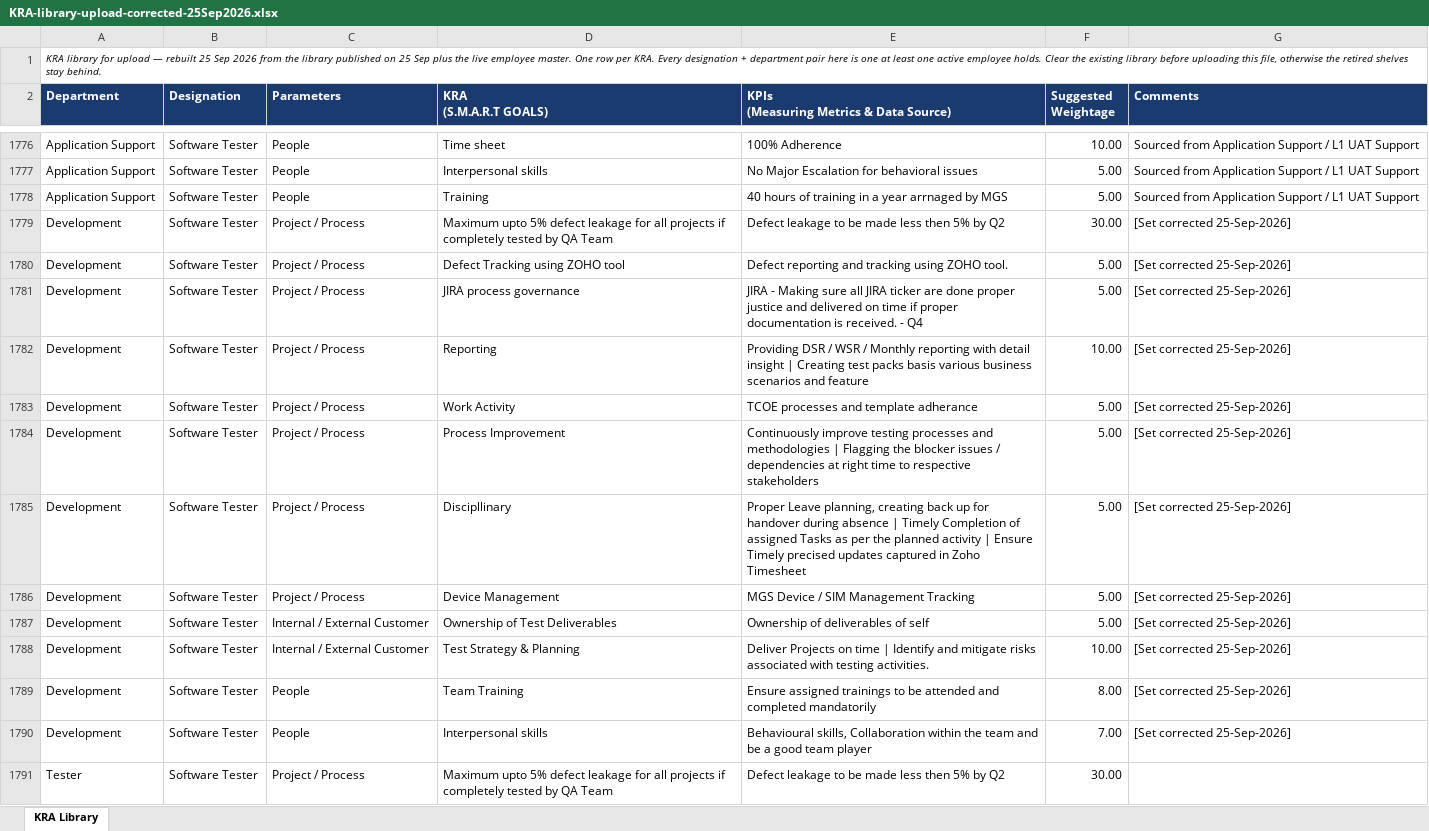
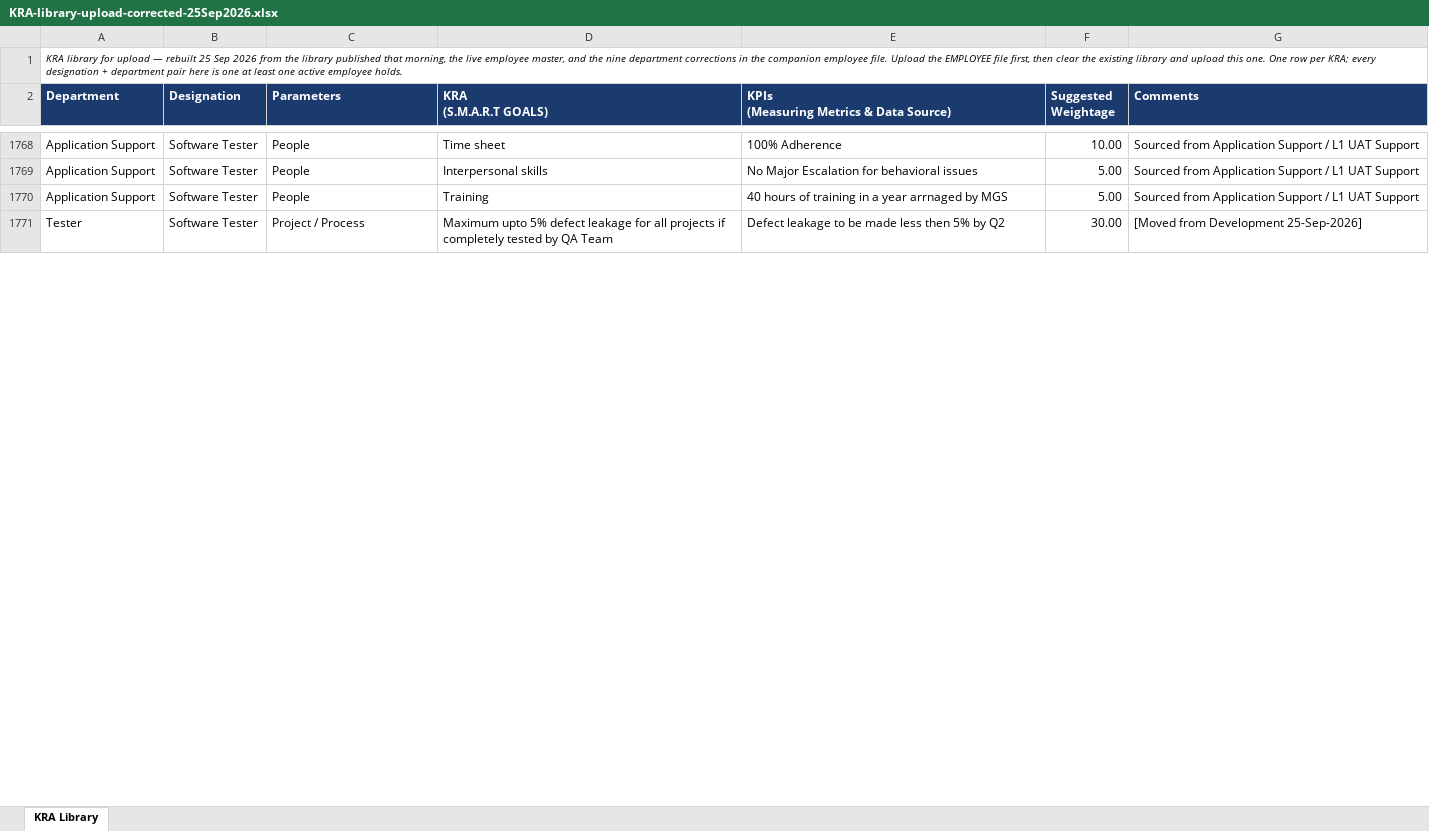
Before and after one commit to shreynigam63/Mindgate-PMS, an Excel workbook: docs/KRA-library-upload-corrected-25Sep2026.xlsx, sheet KRA Library, drawn as a sheet; only a part is shown, gaps mark what is left out; values as stored, in another font and other column widths than the file's, no borders; removed rows and columns are numbered as before the commit, all else as after; the diff covers the shown part only; the diff names each change by its address in the sheet, - before the commit and + after, or states it on an @@ line.

```diff
--- a/docs/KRA-library-upload-corrected-25Sep2026.xlsx (sheet KRA Library)
+++ b/docs/KRA-library-upload-corrected-25Sep2026.xlsx (sheet KRA Library)
-A1 (Department): …library published on 25 Sep plus the live employee master. One row per KRA. Every designation + department pair here is one at least one active employee holds. Clear the existing library before uploading this file, otherwise the retired shelves stay behind.
+A1 (Department): …library published that morning, the live employee master, and the nine department corrections in the companion employee file. Upload the EMPLOYEE file first, then clear the existing library and upload this one. One row per KRA; every designation + department pair here is one at least one active employee holds.
-row 1779: Development | Software Tester | Project / Process | Maximum upto 5% defect leakage for all projects if completely tested by QA Team | Defect leakage to be made less then 5% by Q2 | 30.00 | [Set corrected 25-Sep-2026]
-row 1780: Development | Software Tester | Project / Process | Defect Tracking using ZOHO tool | Defect reporting and tracking using ZOHO tool. | 5.00 | [Set corrected 25-Sep-2026]
-row 1781: Development | Software Tester | Project / Process | JIRA process governance | JIRA - Making sure all JIRA ticker are done proper justice and delivered on time if proper documentation is received. - Q4 | 5.00 | [Set corrected 25-Sep-2026]
-row 1782: Development | Software Tester | Project / Process | Reporting | Providing DSR / WSR / Monthly reporting with detail insight | Creating test packs basis various business scenarios and feature | 10.00 | [Set corrected 25-Sep-2026]
-row 1783: Development | Software Tester | Project / Process | Work Activity | TCOE processes and template adherance | 5.00 | [Set corrected 25-Sep-2026]
-row 1784: Development | Software Tester | Project / Process | Process Improvement | Continuously improve testing processes and methodologies | Flagging the blocker issues / dependencies at right time to respective stakeholders | 5.00 | [Set corrected 25-Sep-2026]
-row 1785: Development | Software Tester | Project / Process | Discipllinary | Proper Leave planning, creating back up for handover during absence | Timely Completion of assigned Tasks as per the planned activity | Ensure Timely precised updates captured in Zoho Timesheet | 5.00 | [Set corrected 25-Sep-2026]
-row 1786: Development | Software Tester | Project / Process | Device Management | MGS Device / SIM Management Tracking | 5.00 | [Set corrected 25-Sep-2026]
-row 1787: Development | Software Tester | Internal / External Customer | Ownership of Test Deliverables | Ownership of deliverables of self | 5.00 | [Set corrected 25-Sep-2026]
-row 1788: Development | Software Tester | Internal / External Customer | Test Strategy & Planning | Deliver Projects on time | Identify and mitigate risks associated with testing activities. | 10.00 | [Set corrected 25-Sep-2026]
-row 1789: Development | Software Tester | People | Team Training | Ensure assigned trainings to be attended and completed mandatorily | 8.00 | [Set corrected 25-Sep-2026]
-row 1790: Development | Software Tester | People | Interpersonal skills | Behavioural skills, Collaboration within the team and be a good team player | 7.00 | [Set corrected 25-Sep-2026]
-G1771 (Comments): (empty)
+G1771 (Comments): [Moved from Development 25-Sep-2026]
```
Also changed, not shown: 8 removed rows and 150 edited cells elsewhere in this sheet, docs/KRA-library-correction-log-25Sep2026.xlsx, 1 other file.
